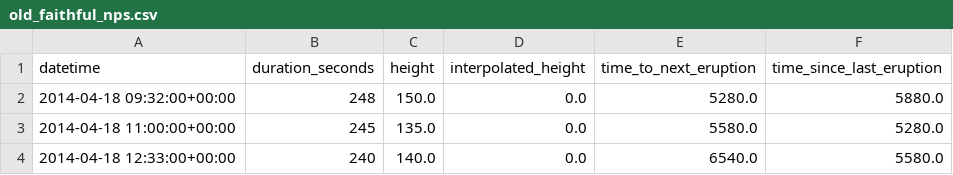
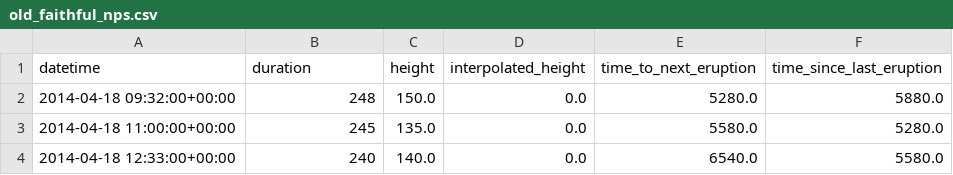
Before and after one commit to tamnguyen676/Geyser-Prediction, a CSV file: csv/old_faithful_nps.csv, drawn as a sheet; only a part is shown.

Commit message:
renamed duration_seconds to duration

```diff
--- a/csv/old_faithful_nps.csv
+++ b/csv/old_faithful_nps.csv
@@ -1,2 +1,2 @@
-datetime,duration_seconds,height,interpolated_height,time_to_next_eruption,time_since_last_eruption
+datetime,duration,height,interpolated_height,time_to_next_eruption,time_since_last_eruption
 2014-04-18 09:32:00+00:00,248,150.0,0.0,5280.0,5880.0
```
